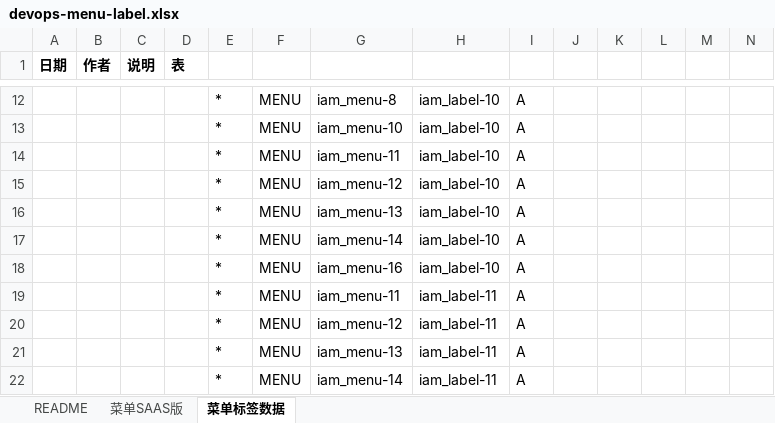
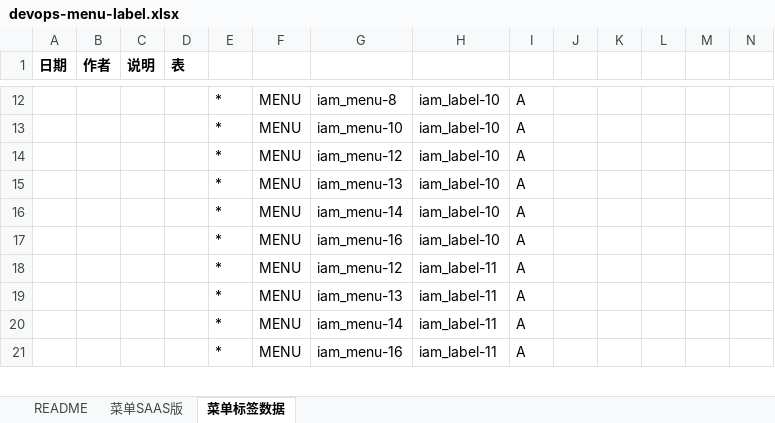
Before and after one commit to open-hand/devops-service, an Excel workbook: src/main/resources/script/db/init-data/devops_service/hzero_platform/devops-menu-label.xlsx, sheet 菜单标签数据, drawn as a sheet; only a part is shown, gaps mark what is left out; the shorter side is filled out with more unchanged rows; values as stored, in another font and other column widths than the file's, no borders; rows hold the shown columns only; the diff names each change by its address in the sheet, - before the commit and + after, or states it on an @@ line.

```diff
--- a/src/main/resources/script/db/init-data/devops_service/hzero_platform/devops-menu-label.xlsx (sheet 菜单标签数据)
+++ b/src/main/resources/script/db/init-data/devops_service/hzero_platform/devops-menu-label.xlsx (sheet 菜单标签数据)
-row 14:  |  |  |  | * | MENU | iam_menu-11 | iam_label-10 | A
-row 19:  |  |  |  | * | MENU | iam_menu-11 | iam_label-11 | A
```
Also changed, not shown: sheet 菜单SAAS版, formulas that keep their value.
